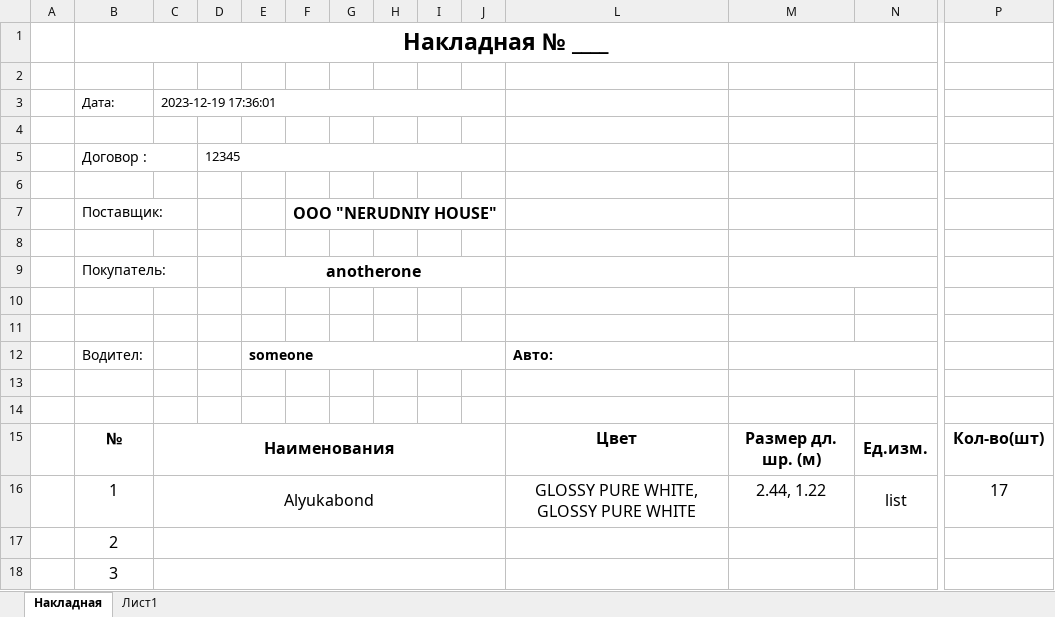
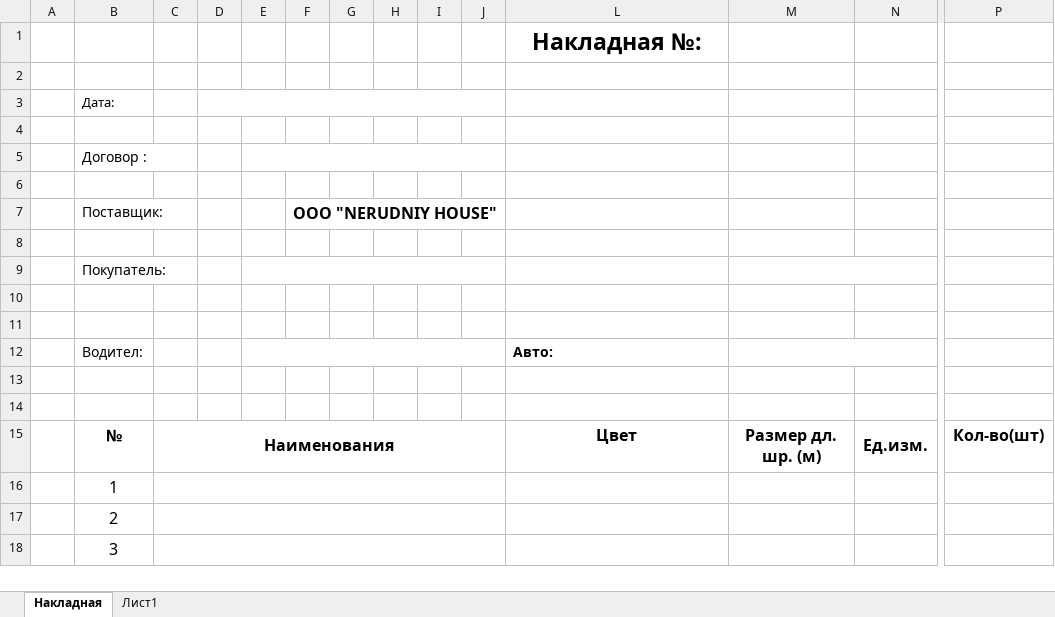
Before and after one commit to MrShokh4346/Alyukabond, an Excel workbook: report/report.xlsx, sheet Накладная, drawn as a sheet; only a part is shown, gaps mark what is left out; values as stored, in another font and other column widths than the file's, no borders; removed rows and columns are numbered as before the commit, all else as after; rows hold the shown columns only; the diff names each change by its address in the sheet, - before the commit and + after, or states it on an @@ line.

```diff
--- a/report/report.xlsx (sheet Накладная)
+++ b/report/report.xlsx (sheet Накладная)
-row 1:  | Накладная № ____
+row 1:  |  |  |  |  |  |  |  |  |  | Накладная №:
-C3: 2023-12-19 17:36:01
+C3: (empty)
-C3:J3 merged
+D3:J3 merged
-D5: 12345
+D5: (empty)
-D5:J5 merged
+E5:J5 merged
-E9: anotherone
+E9: (empty)
-E12: someone
+E12: (empty)
-row 16:  | 1 | Alyukabond |  |  |  |  |  |  |  | GLOSSY PURE WHITE, GLOSSY PURE WHITE | 2.44, 1.22 | list | 17
+row 16:  | 1
```
Also changed, not shown: main/alyukabond/report_template.xlsx, 12 other files.
